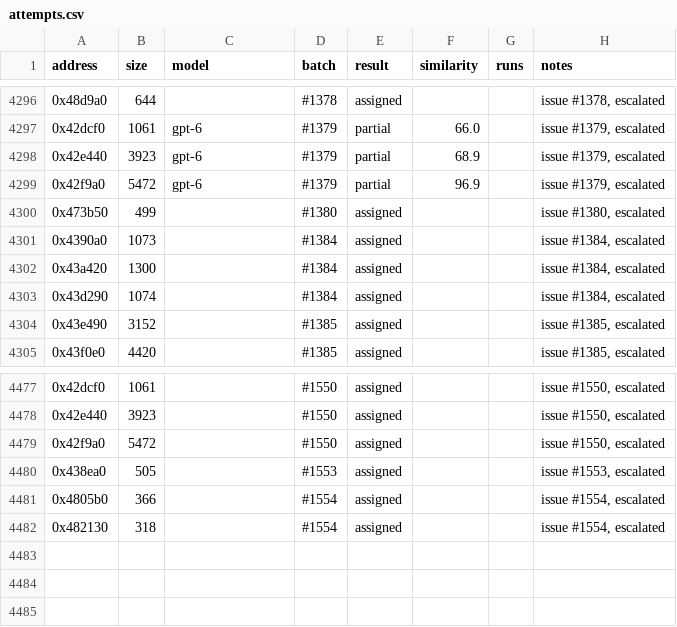
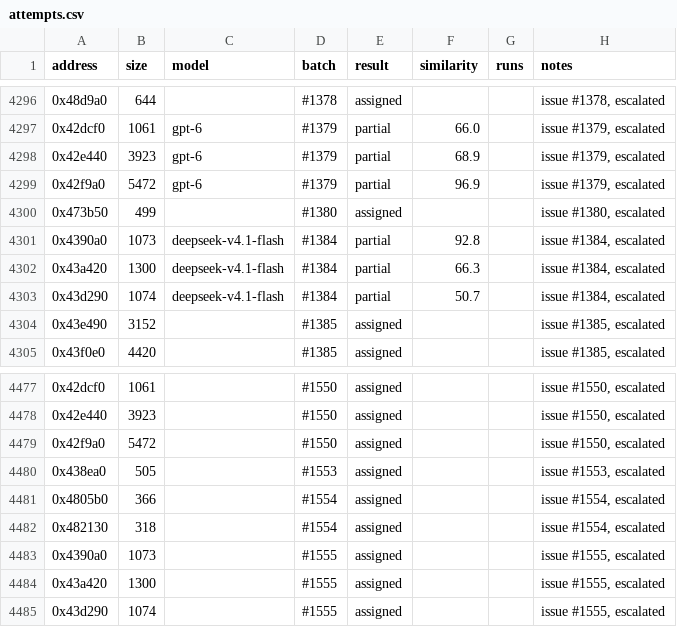
Before and after one commit to CubeB/byte-tactics, a CSV file: data/attempts.csv, drawn as a sheet; only a part is shown, gaps mark what is left out.

```diff
--- a/data/attempts.csv
+++ b/data/attempts.csv
@@ -4300,5 +4300,5 @@ address,size,model,batch,result,similarity,runs,notes
 0x473b50,499,,#1380,assigned,,,"issue #1380, escalated"
-0x4390a0,1073,,#1384,assigned,,,"issue #1384, escalated"
-0x43a420,1300,,#1384,assigned,,,"issue #1384, escalated"
-0x43d290,1074,,#1384,assigned,,,"issue #1384, escalated"
+0x4390a0,1073,deepseek-v4.1-flash,#1384,partial,92.8,,"issue #1384, escalated"
+0x43a420,1300,deepseek-v4.1-flash,#1384,partial,66.3,,"issue #1384, escalated"
+0x43d290,1074,deepseek-v4.1-flash,#1384,partial,50.7,,"issue #1384, escalated"
 0x43e490,3152,,#1385,assigned,,,"issue #1385, escalated"
@@ -4482 +4482,4 @@ address,size,model,batch,result,similarity,runs,notes
 0x482130,318,,#1554,assigned,,,"issue #1554, escalated"
+0x4390a0,1073,,#1555,assigned,,,"issue #1555, escalated"
+0x43a420,1300,,#1555,assigned,,,"issue #1555, escalated"
+0x43d290,1074,,#1555,assigned,,,"issue #1555, escalated"
```
Also changed, not shown: data/batches.csv, data/progress.csv, 1 other file.
